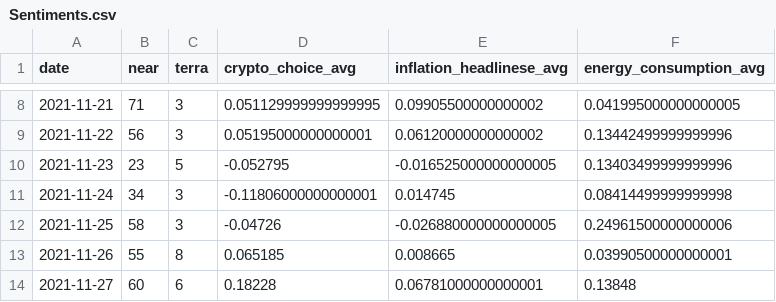
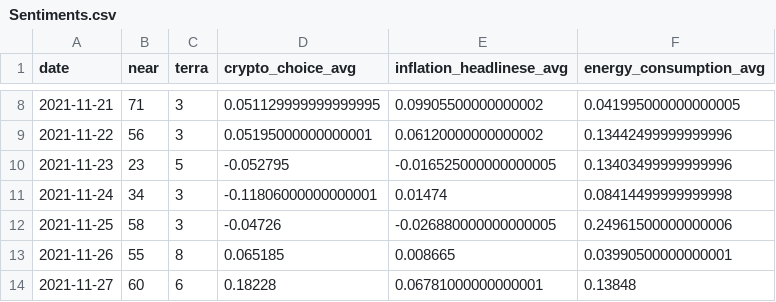
Before and after one commit to JTEELE/NLP-webscraping_InvestmentAlgo, a CSV file: Data/Functionality/Google/Sentiments.csv, drawn as a sheet; only a part is shown, gaps mark what is left out.

```diff
--- a/Data/Functionality/Google/Sentiments.csv
+++ b/Data/Functionality/Google/Sentiments.csv
@@ -10,3 +10,3 @@ date,near,terra,crypto_choice_avg,inflation_headlinese_avg,energy_consumption_av
 2021-11-23,23,5,-0.052795,-0.016525000000000005,0.13403499999999996
-2021-11-24,34,3,-0.11806000000000001,0.014745,0.08414499999999998
+2021-11-24,34,3,-0.11806000000000001,0.01474,0.08414499999999998
 2021-11-25,58,3,-0.04726,-0.026880000000000005,0.24961500000000006
```
Also changed, not shown: Data/Functionality/Google/Correlation.csv, 1 other file.
